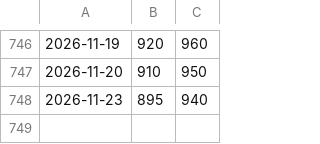
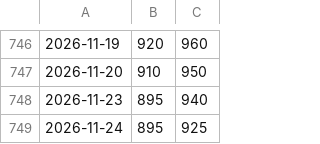
Before and after one commit to rafiman-droid/pfad, a CSV file: data.csv, drawn as a sheet; only a part is shown, gaps mark what is left out.

```diff
--- a/data.csv
+++ b/data.csv
@@ -748 +748,2 @@
 2026-11-23,895,940
+2026-11-24,895,925
```
